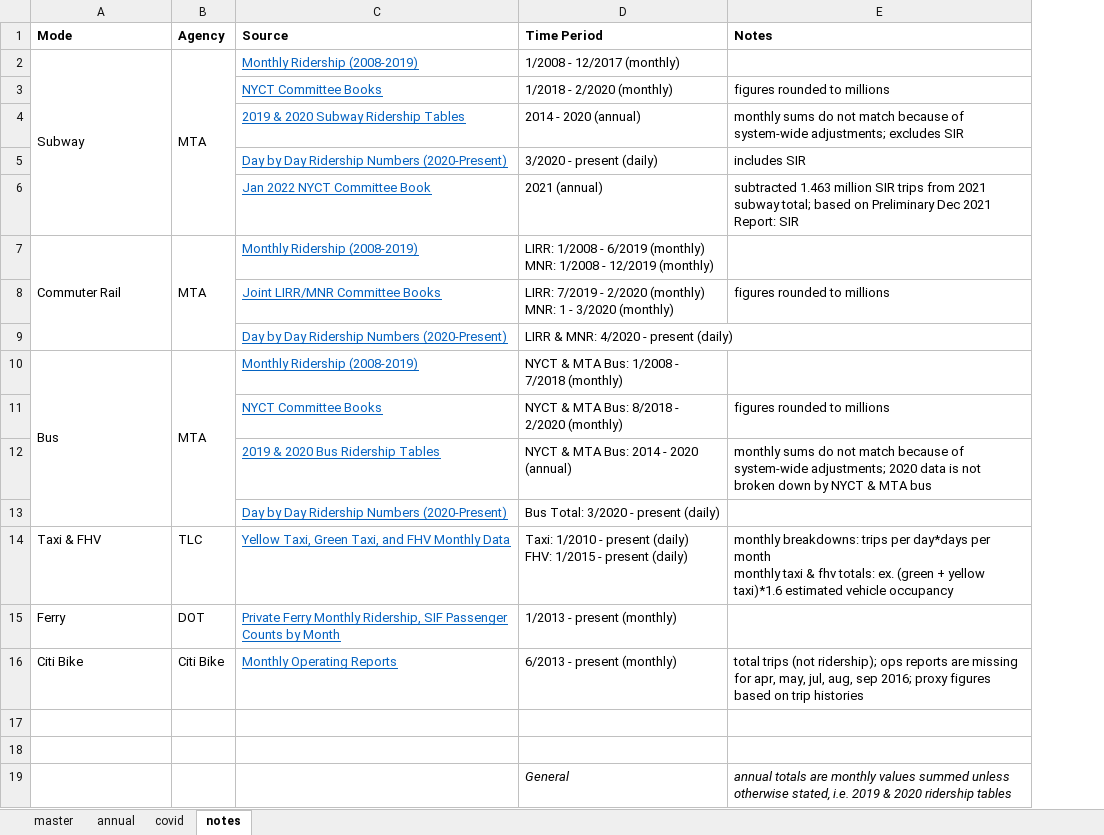
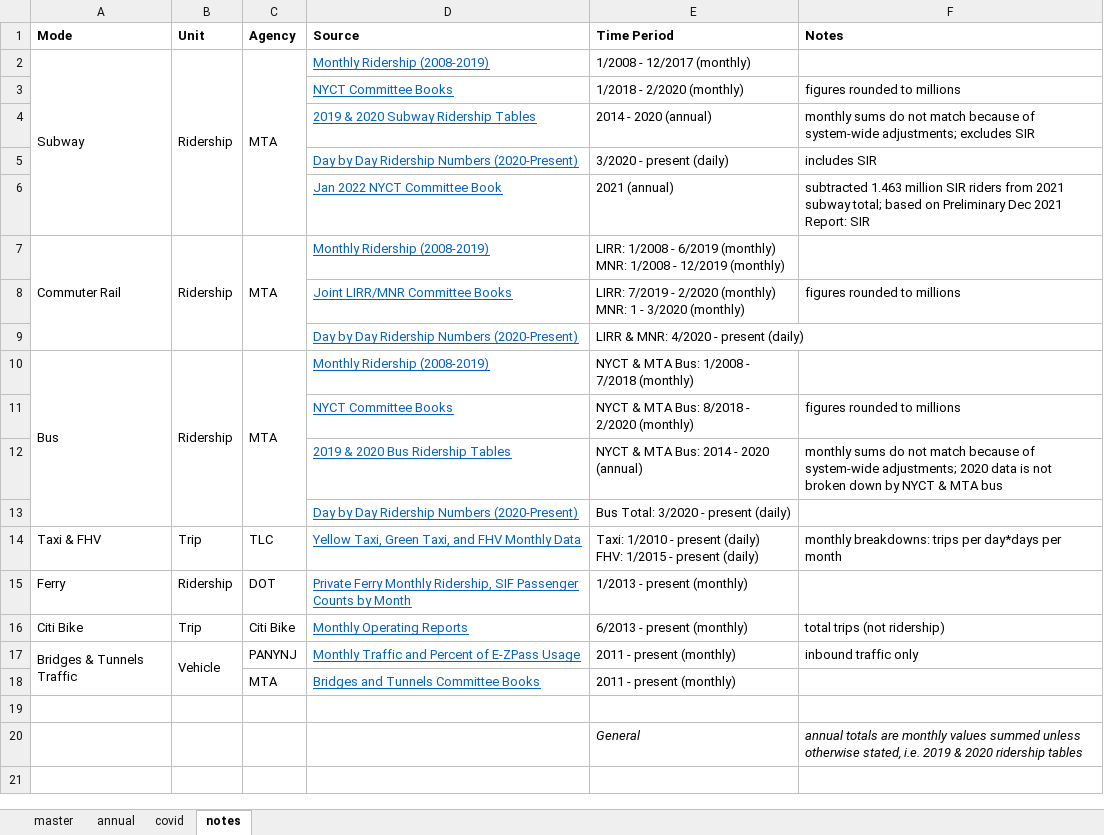
Before and after one commit to NYCPlanning/td-trends, an Excel workbook: all_modes/ridership.xlsx, sheet notes, drawn as a sheet; values as stored, in another font and other column widths than the file's, no borders; addresses are those after the commit; ↵ is a line break in a cell; the diff names each change by its address in the sheet, - before the commit and + after, or states it on an @@ line.

```diff
--- a/all_modes/ridership.xlsx (sheet notes)
+++ b/all_modes/ridership.xlsx (sheet notes)
+column B (Unit), rows 2-17: Ridership |  |  |  |  | Ridership |  |  | Ridership |  |  |  | Trip | Ridership | Trip | Vehicle
-F6 (Notes): …million SIR trips from 2021…
+F6 (Notes): …million SIR riders from 2021…
-F14 (Notes): …per month ↵ monthly taxi & fhv totals: ex. (green + yellow taxi)*1.6 estimated vehicle occupancy
+F14 (Notes): …per month
-F16 (Notes): …trips (not ridership); ops reports are missing for apr, may, jul, aug, sep 2016; proxy figures based on trip histories
+F16 (Notes): …trips (not ridership)
-row 17: (empty)
+row 17: Bridges & Tunnels Traffic | Vehicle | PANYNJ | Monthly Traffic and Percent of E‐ZPass Usage | 2011 - present (monthly) | inbound traffic only
+A17:A18 merged
+row 18:  |  | MTA | Bridges and Tunnels Committee Books | 2011 - present (monthly)
```
Also changed, not shown: sheet covid, sheet master, sheet annual, formulas that keep their value, hidden cells, all_modes/annotations/data_source.xlsx, 5 other files.
